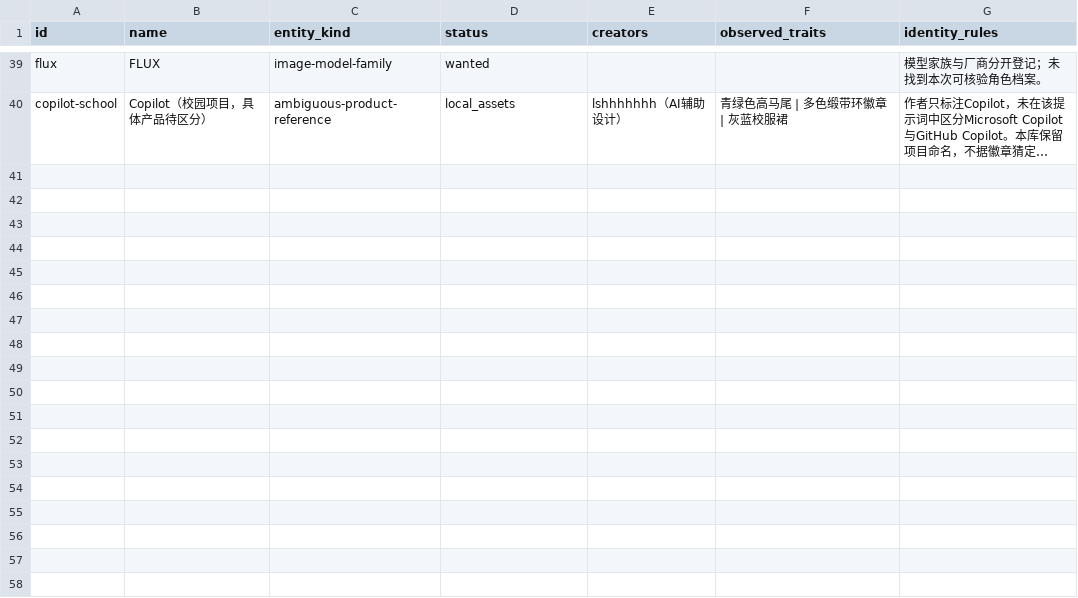
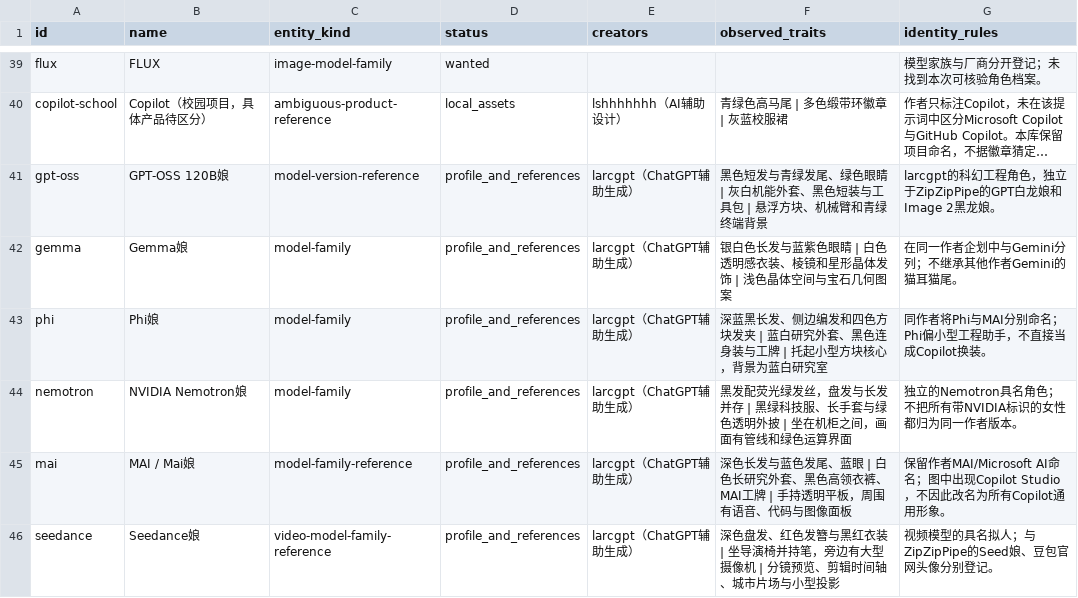
Before and after one commit to HABAI182/ai-girls-atlas, a CSV file: data/characters.csv, drawn as a sheet; only a part is shown, gaps mark what is left out; long unchanged cells end in …; the diff names each change by its address in the sheet, - before the commit and + after, or states it on an @@ line.

Commit message:
Collect six model characters and nine model-specific design branches

```diff
--- a/data/characters.csv
+++ b/data/characters.csv
+row 41: gpt-oss | GPT-OSS 120B娘 | model-version-reference | profile_and_references | larcgpt（ChatGPT辅助生成） | 黑色短发与青绿发尾、绿色眼睛 | 灰白机能外套、黑色短装与工具包 | 悬浮方块、机械臂和青绿终端背景 | larcgpt的科幻工程角色，独立于ZipZipPipe的GPT白龙娘和Image 2黑龙娘。
+row 42: gemma | Gemma娘 | model-family | profile_and_references | larcgpt（ChatGPT辅助生成） | 银白色长发与蓝紫色眼睛 | 白色透明感衣装、棱镜和星形晶体发饰 | 浅色晶体空间与宝石几何图案 | 在同一作者企划中与Gemini分列；不继承其他作者Gemini的猫耳猫尾。
+row 43: phi | Phi娘 | model-family | profile_and_references | larcgpt（ChatGPT辅助生成） | 深蓝黑长发、侧边编发和四色方块发夹 | 蓝白研究外套、黑色连身装与工牌 | 托起小型方块核心，背景为蓝白研究室 | 同作者将Phi与MAI分别命名；Phi偏小型工程助手，不直接当成Copilot换装。
+row 44: nemotron | NVIDIA Nemotron娘 | model-family | profile_and_references | larcgpt（ChatGPT辅助生成） | 黑发配荧光绿发丝，盘发与长发并存 | 黑绿科技服、长手套与绿色透明外披 | 坐在机柜之间，画面有管线和绿色运算界面 | 独立的Nemotron具名角色；不把所有带NVIDIA标识的女性都归为同一作者版本。
+row 45: mai | MAI / Mai娘 | model-family-reference | profile_and_references | larcgpt（ChatGPT辅助生成） | 深色长发与蓝色发尾、蓝眼 | 白色长研究外套、黑色高领衣裤、MAI工牌 | 手持透明平板，周围有语音、代码与图像面板 | 保留作者MAI/Microsoft AI命名；图中出现Copilot Studio，不因此改名为所有Copilot通用形象。
+row 46: seedance | Seedance娘 | video-model-family-reference | profile_and_references | larcgpt（ChatGPT辅助生成） | 深色盘发、红色发簪与黑红衣装 | 坐导演椅并持笔，旁边有大型摄像机 | 分镜预览、剪辑时间轴、城市片场与小型投影 | 视频模型的具名拟人；与ZipZipPipe的Seed娘、豆包官网头像分别登记。
```
Also changed, not shown: data/variants.csv, 35 other files.
